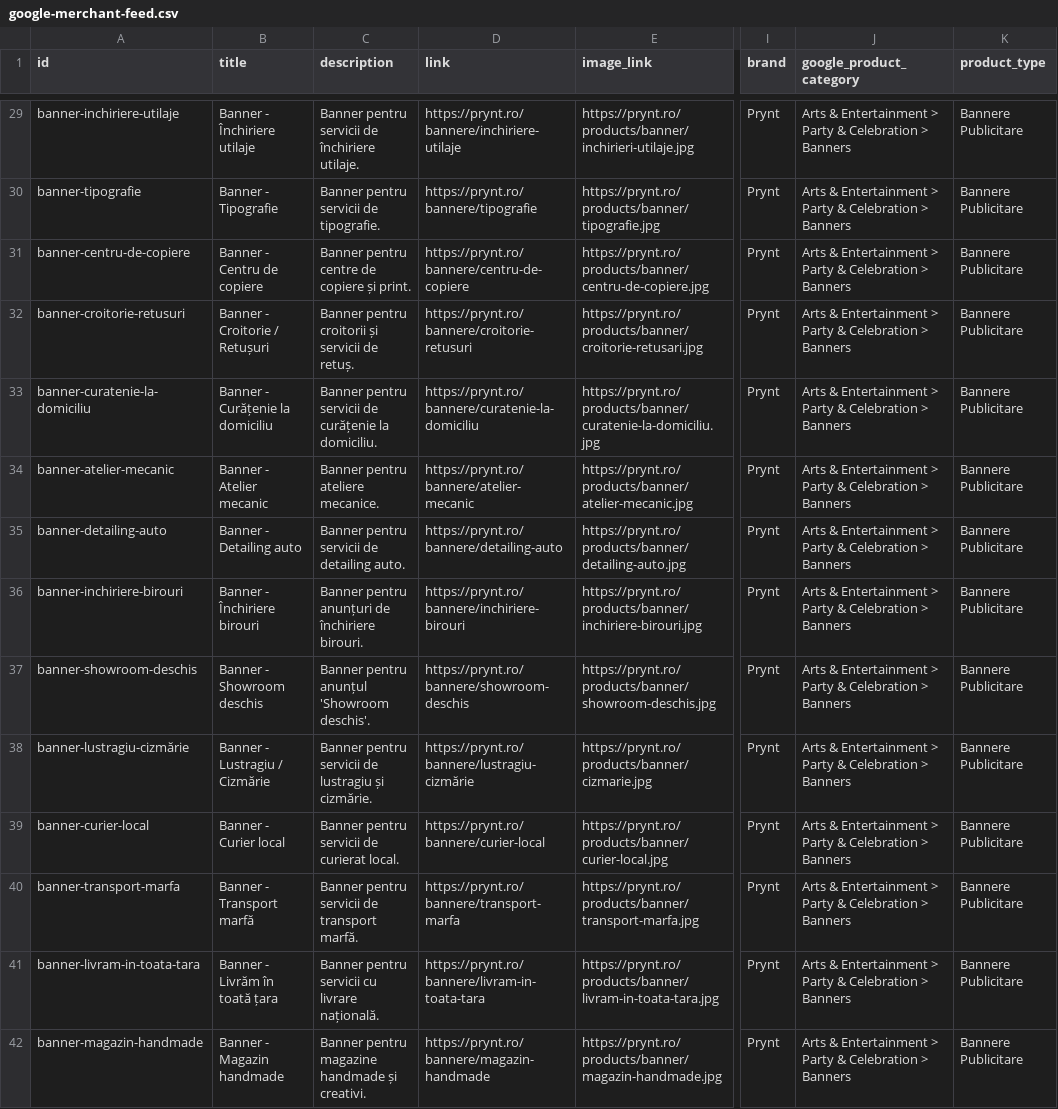
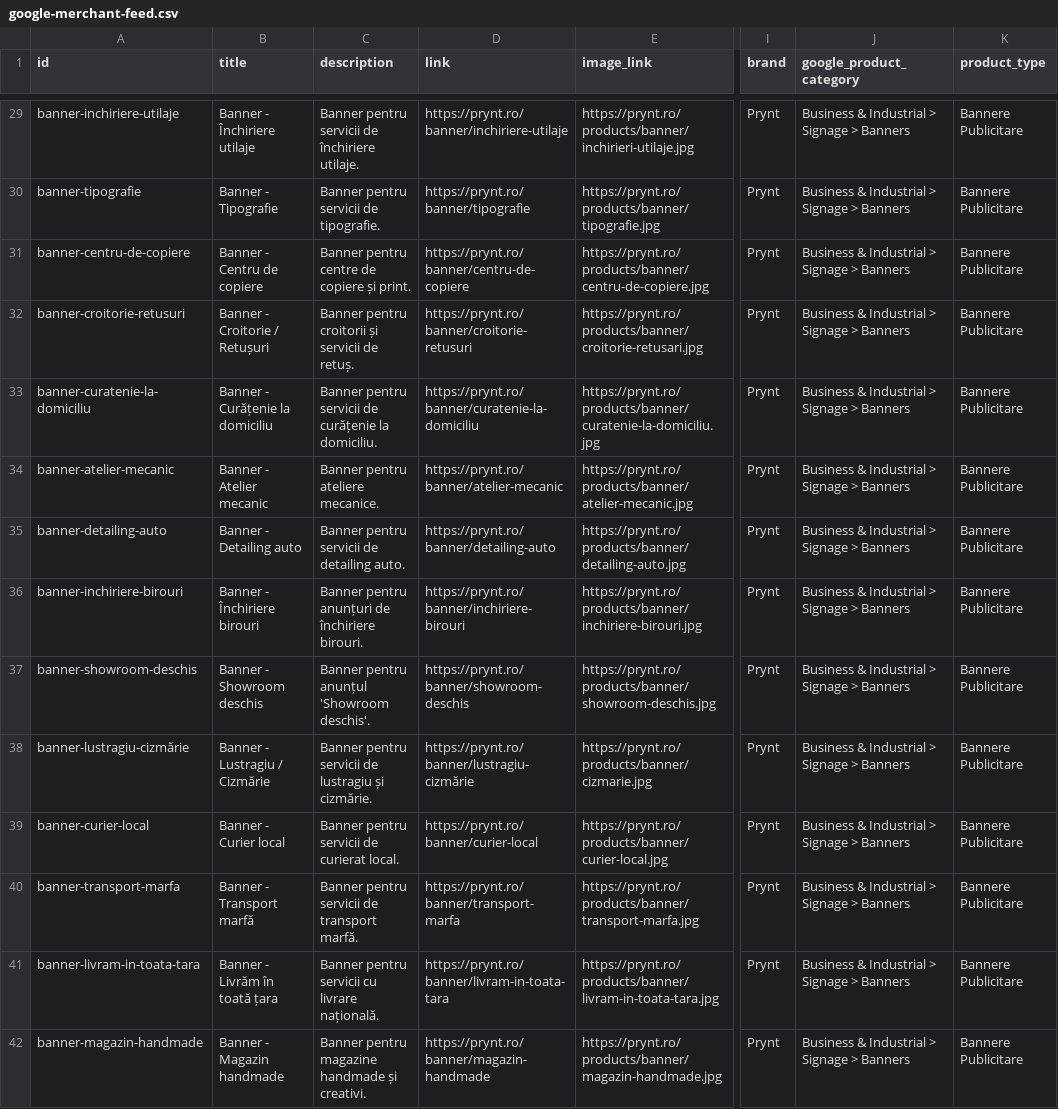
Before and after one commit to ddobroiu/prynt, a CSV file: public/google-merchant-feed.csv, drawn as a sheet; only a part is shown, gaps mark what is left out; the diff covers the shown part only; the diff names each change by its address in the sheet, - before the commit and + after, or states it on an @@ line.

```diff
--- a/public/google-merchant-feed.csv
+++ b/public/google-merchant-feed.csv
-D29 (link): https://prynt.ro/bannere/inchiriere-utilaje
+D29 (link): https://prynt.ro/banner/inchiriere-utilaje
-J29:J42 (google_product_category): Arts & Entertainment > Party & Celebration > Banners
+J29:J42 (google_product_category): Business & Industrial > Signage > Banners
-D30 (link): https://prynt.ro/bannere/tipografie
+D30 (link): https://prynt.ro/banner/tipografie
-D31 (link): https://prynt.ro/bannere/centru-de-copiere
+D31 (link): https://prynt.ro/banner/centru-de-copiere
-D32 (link): https://prynt.ro/bannere/croitorie-retusuri
+D32 (link): https://prynt.ro/banner/croitorie-retusuri
-D33 (link): https://prynt.ro/bannere/curatenie-la-domiciliu
+D33 (link): https://prynt.ro/banner/curatenie-la-domiciliu
-D34 (link): https://prynt.ro/bannere/atelier-mecanic
+D34 (link): https://prynt.ro/banner/atelier-mecanic
-D35 (link): https://prynt.ro/bannere/detailing-auto
+D35 (link): https://prynt.ro/banner/detailing-auto
-D36 (link): https://prynt.ro/bannere/inchiriere-birouri
+D36 (link): https://prynt.ro/banner/inchiriere-birouri
-D37 (link): https://prynt.ro/bannere/showroom-deschis
+D37 (link): https://prynt.ro/banner/showroom-deschis
-D38 (link): https://prynt.ro/bannere/lustragiu-cizmărie
+D38 (link): https://prynt.ro/banner/lustragiu-cizmărie
-D39 (link): https://prynt.ro/bannere/curier-local
+D39 (link): https://prynt.ro/banner/curier-local
-D40 (link): https://prynt.ro/bannere/transport-marfa
+D40 (link): https://prynt.ro/banner/transport-marfa
-D41 (link): https://prynt.ro/bannere/livram-in-toata-tara
+D41 (link): https://prynt.ro/banner/livram-in-toata-tara
-D42 (link): https://prynt.ro/bannere/magazin-handmade
+D42 (link): https://prynt.ro/banner/magazin-handmade
```
Also changed, not shown: 140 edited cells elsewhere in this file, 10 other files.
